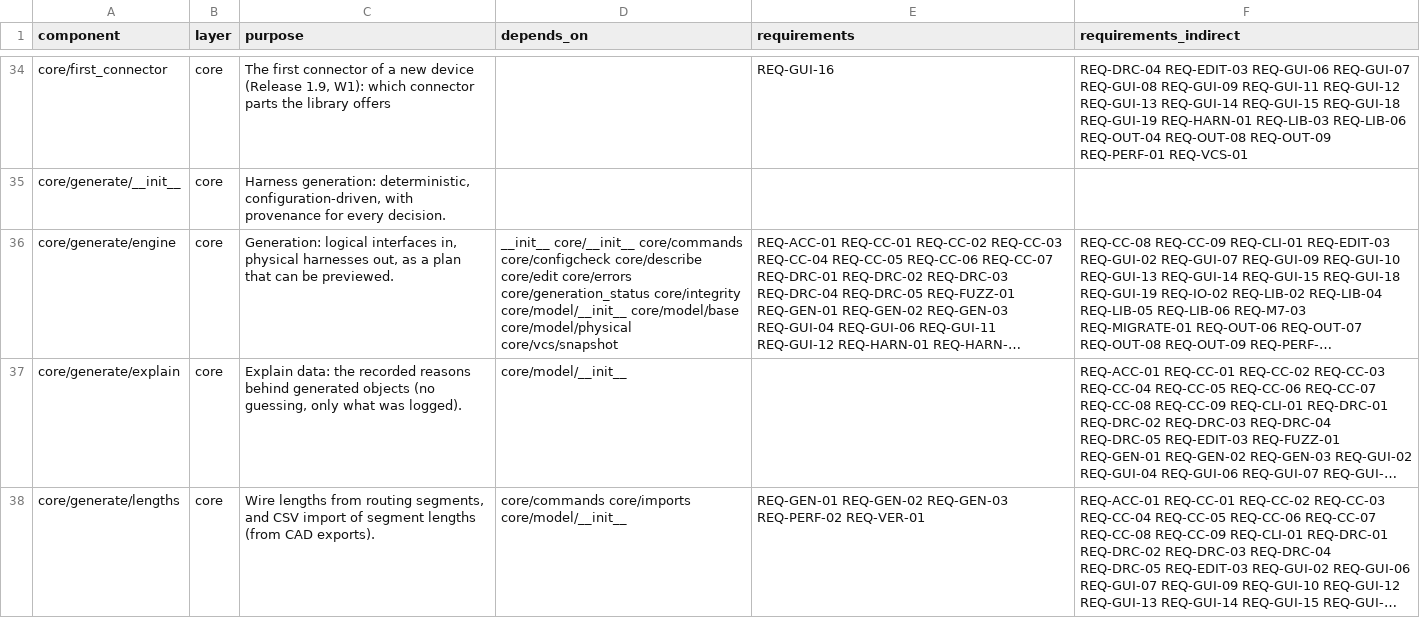
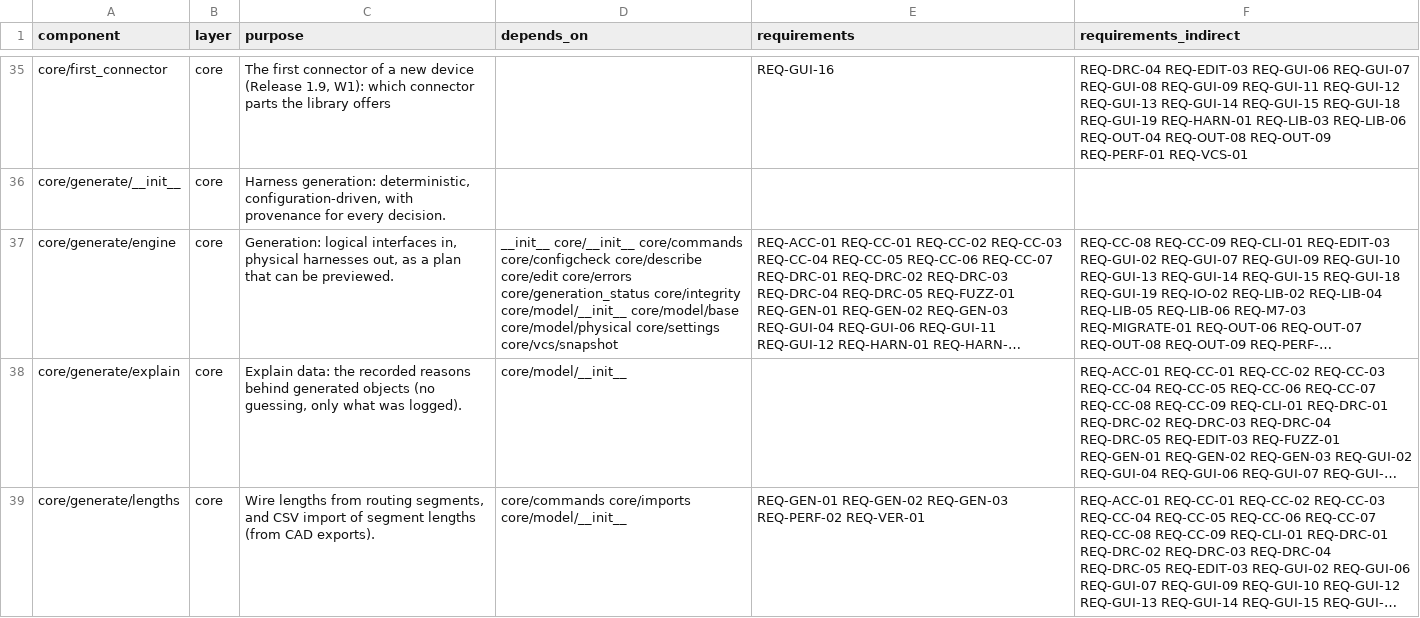
Before and after one commit to 0h3xn4/WireViz-HarnessDesignStudio, a CSV file: HarnessDesignStudio/compliance/sdd_components.csv, drawn as a sheet; only a part is shown, gaps mark what is left out; long unchanged cells end in …; addresses are those after the commit; the diff covers the shown part only; the diff names each change by its address in the sheet, - before the commit and + after, or states it on an @@ line.

```diff
--- a/HarnessDesignStudio/compliance/sdd_components.csv
+++ b/HarnessDesignStudio/compliance/sdd_components.csv
-D37 (depends_on): …core/model/base core/model/physical core/vcs/snapshot
+D37 (depends_on): …core/model/base core/model/physical core/settings core/vcs/snapshot
```
Also changed, not shown: 3 added rows and 5 edited cells elsewhere in this file, 23 other files.
